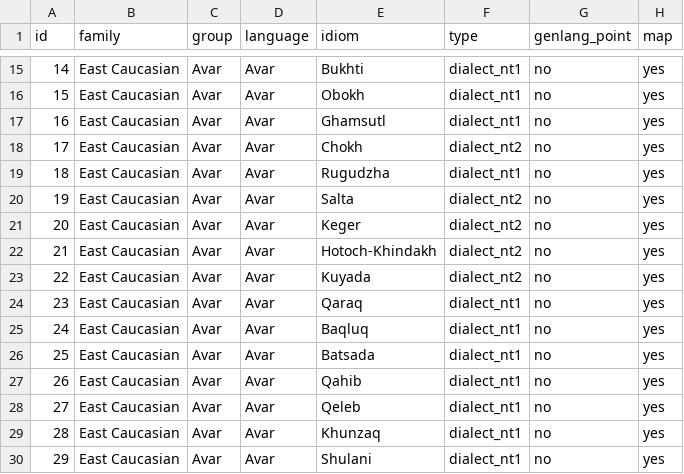
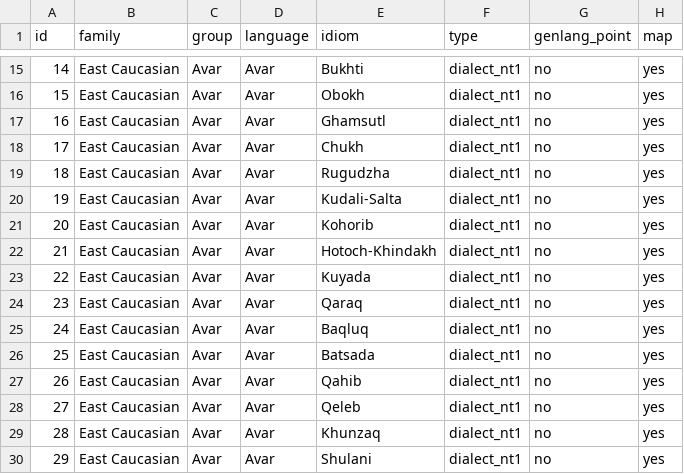
Before and after one commit to LingConLab/TALD, a TSV file: data/orig_table/gender_agreement_slot.tsv, drawn as a sheet; only a part is shown, gaps mark what is left out; the diff names each change by its address in the sheet, - before the commit and + after, or states it on an @@ line.

```diff
--- a/data/orig_table/gender_agreement_slot.tsv
+++ b/data/orig_table/gender_agreement_slot.tsv
-E18 (idiom): Chokh
+E18 (idiom): Chukh
-F18 (type): dialect_nt2
+F18 (type): dialect_nt1
-E20 (idiom): Salta
+E20 (idiom): Kudali-Salta
-F20:F23 (type): dialect_nt2
+F20:F23 (type): dialect_nt1
-E21 (idiom): Keger
+E21 (idiom): Kohorib
```
Also changed, not shown: data/orig_table/inclusive_exclusive_distinction_in_personal_pronouns.tsv, data/orig_table/numeral_bases.tsv, 1 other file.
